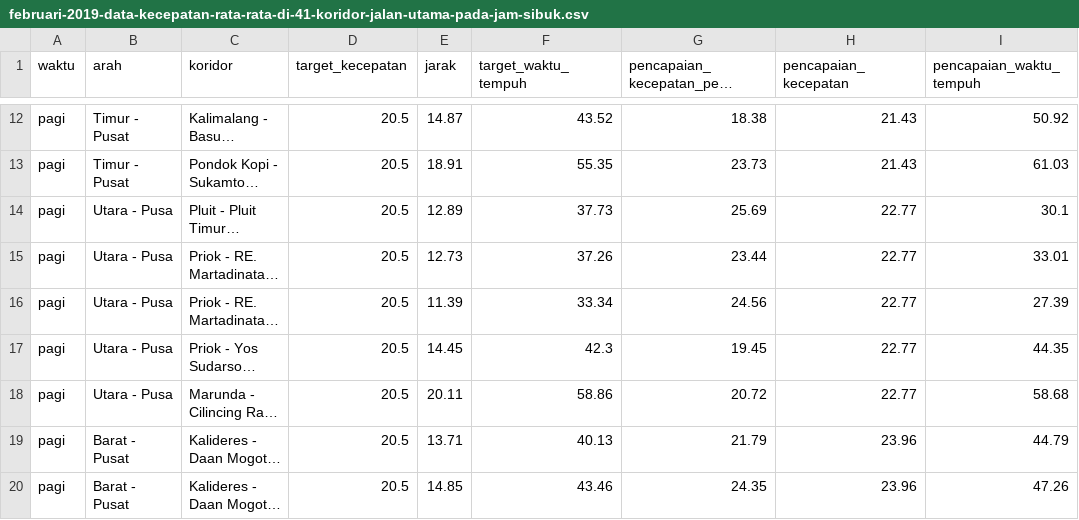
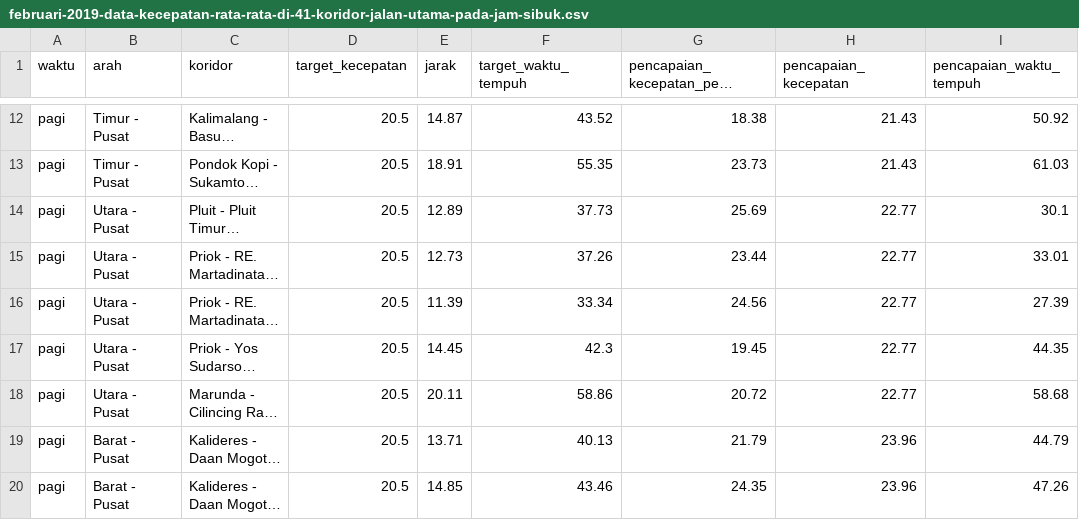
Before and after one commit to StefannusChristian/Data-Processing-and-Engineering, a CSV file: transformasi-data/datasets/februari-2019-data-kecepatan-rata-rata-di-41-koridor-jalan-utama-pada-jam-sibuk.csv, drawn as a sheet; only a part is shown, gaps mark what is left out; long unchanged cells end in …; the diff names each change by its address in the sheet, - before the commit and + after, or states it on an @@ line.

```diff
--- a/transformasi-data/datasets/februari-2019-data-kecepatan-rata-rata-di-41-koridor-jalan-utama-pada-jam-sibuk.csv
+++ b/transformasi-data/datasets/februari-2019-data-kecepatan-rata-rata-di-41-koridor-jalan-utama-pada-jam-sibuk.csv
-B14:B18 (arah): Utara - Pusa
+B14:B18 (arah): Utara - Pusat
```
Also changed, not shown: transformasi-data/datasets/juni-2019-data-kecepatan-rata-rata-di-41-koridor-jalan-utama-pada-jam-sibuk.csv, 6 other files.
